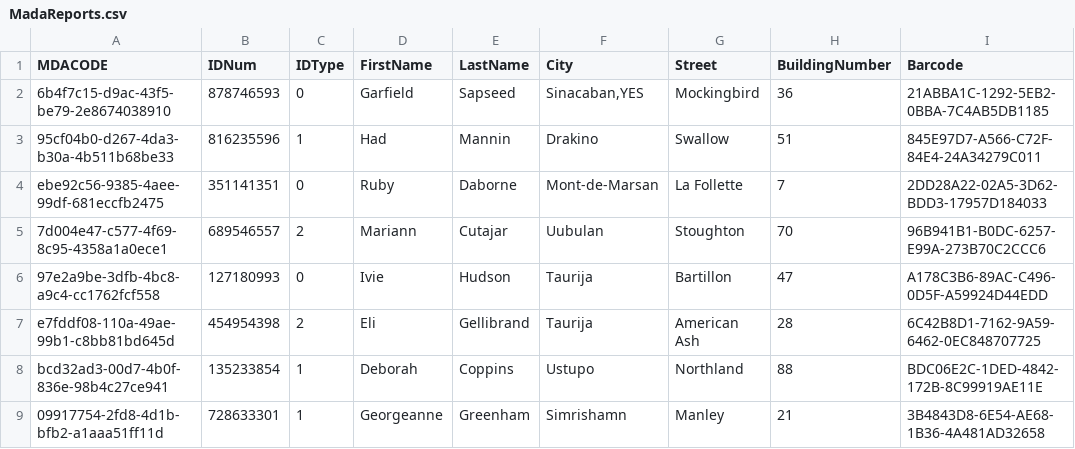
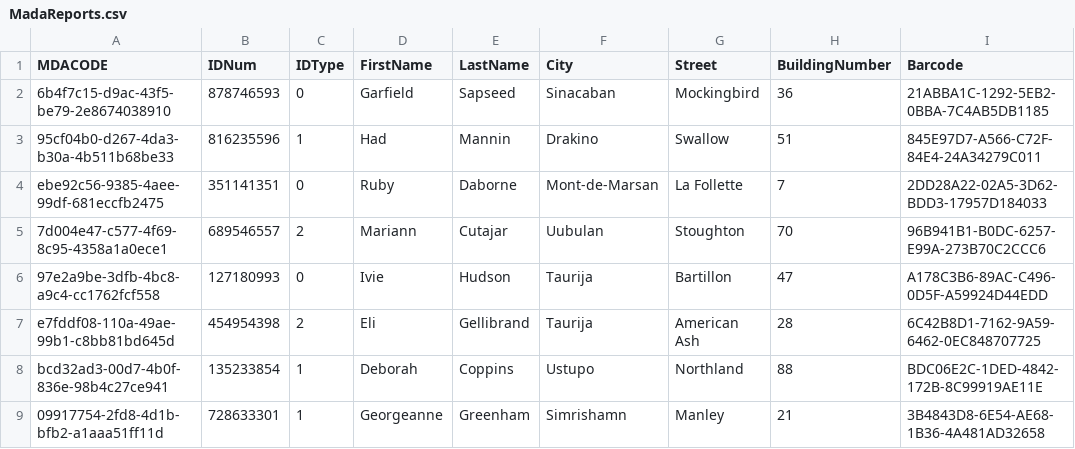
Before and after one commit to Tomerkadison/ma33-sampler, a CSV file: CoronaTests/target/classes/MadaReports.csv, drawn as a sheet; only a part is shown; the diff names each change by its address in the sheet, - before the commit and + after, or states it on an @@ line.

```diff
--- a/CoronaTests/target/classes/MadaReports.csv
+++ b/CoronaTests/target/classes/MadaReports.csv
-F2 (City): Sinacaban,YES
+F2 (City): Sinacaban
```
Also changed, not shown: 11 other files.
